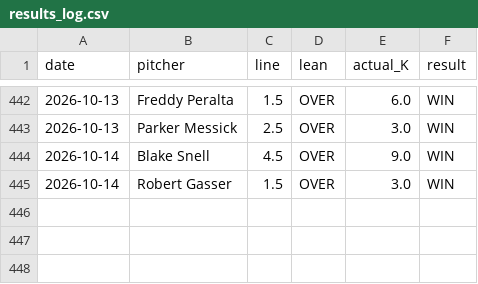
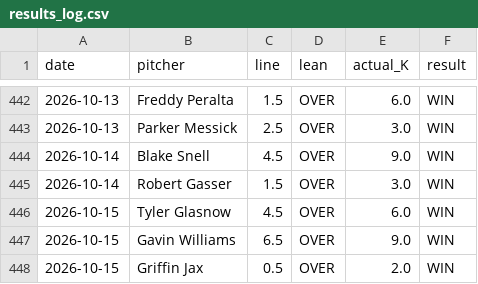
Before and after one commit to gazette1/strikeout, a CSV file: data/predictions/results_log.csv, drawn as a sheet; only a part is shown, gaps mark what is left out; the diff names each change by its address in the sheet, - before the commit and + after, or states it on an @@ line.

```diff
--- a/data/predictions/results_log.csv
+++ b/data/predictions/results_log.csv
+row 446: 2026-10-15 | Tyler Glasnow | 4.5 | OVER | 6.0 | WIN
+row 447: 2026-10-15 | Gavin Williams | 6.5 | OVER | 9.0 | WIN
+row 448: 2026-10-15 | Griffin Jax | 0.5 | OVER | 2.0 | WIN
```
Also changed, not shown: 1 other file.
